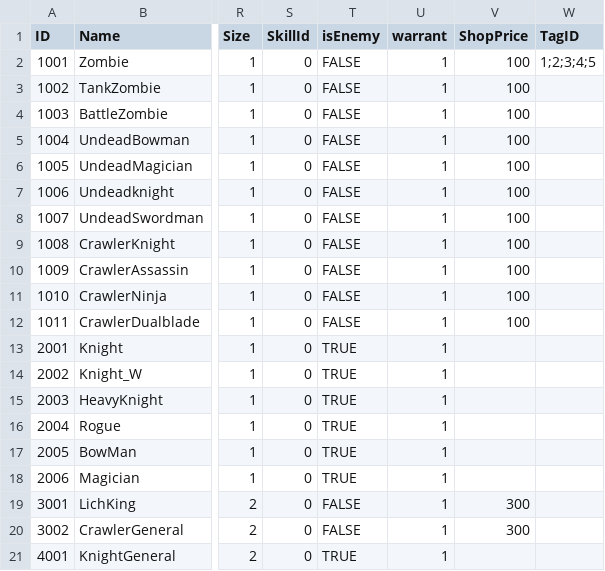
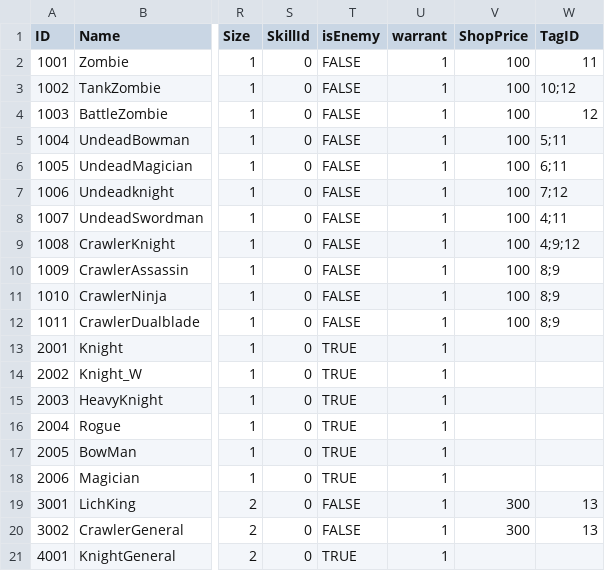
Before and after one commit to LAKAN966/Project_P, a CSV file: Assets/Resources/Data/UnitData.csv, drawn as a sheet; only a part is shown, gaps mark what is left out; the diff names each change by its address in the sheet, - before the commit and + after, or states it on an @@ line.

```diff
--- a/Assets/Resources/Data/UnitData.csv
+++ b/Assets/Resources/Data/UnitData.csv
-W2 (TagID): 1;2;3;4;5
+W2 (TagID): 11
-W3 (TagID): (empty)
+W3 (TagID): 10;12
-W4 (TagID): (empty)
+W4 (TagID): 12
-W5 (TagID): (empty)
+W5 (TagID): 5;11
-W6 (TagID): (empty)
+W6 (TagID): 6;11
-W7 (TagID): (empty)
+W7 (TagID): 7;12
-W8 (TagID): (empty)
+W8 (TagID): 4;11
-W9 (TagID): (empty)
+W9 (TagID): 4;9;12
-W10:W12 (TagID): (empty)
+W10:W12 (TagID): 8;9
-W19:W20 (TagID): (empty)
+W19:W20 (TagID): 13
```
Also changed, not shown: Assets/Resources/Data/BuildingData.csv, Assets/Resources/Data/GospelData.csv, 11 other files.
